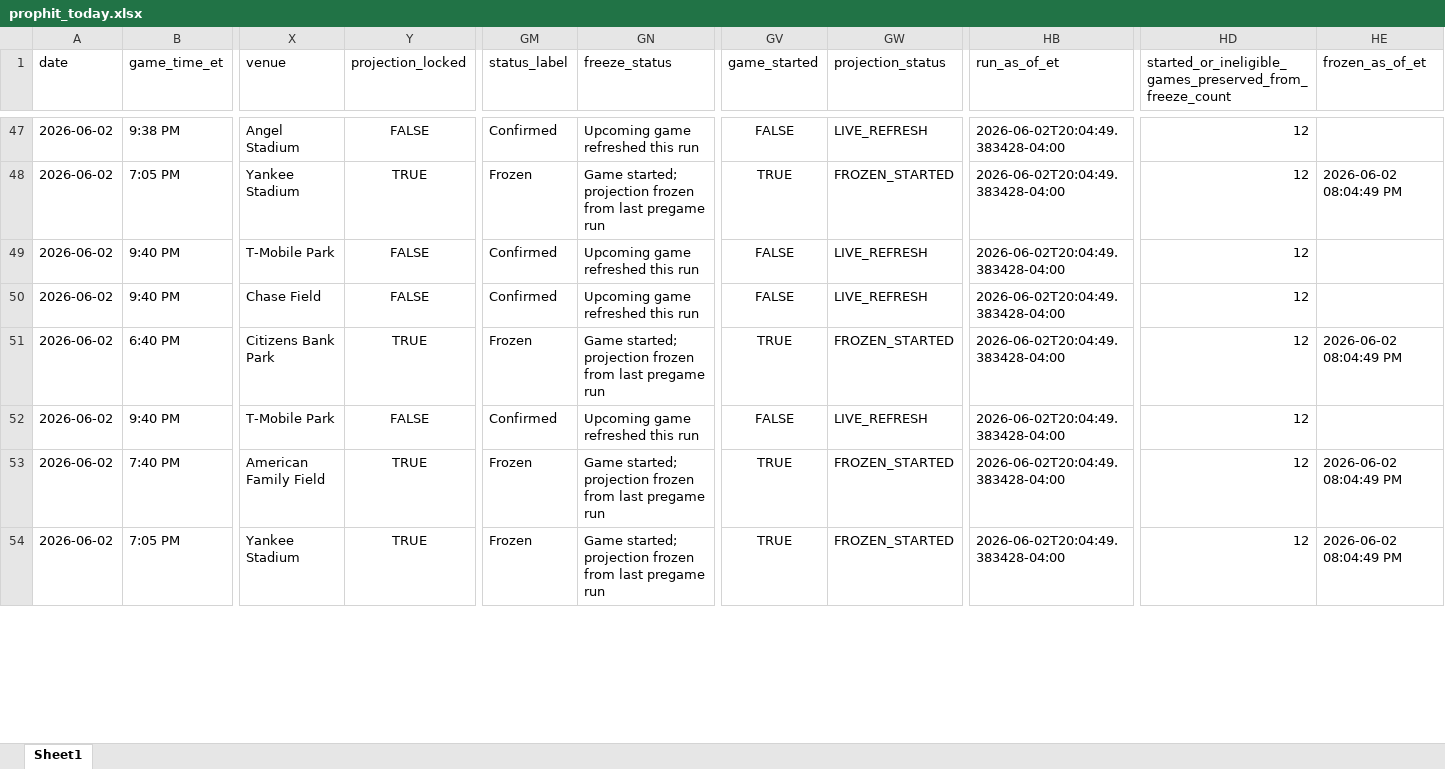
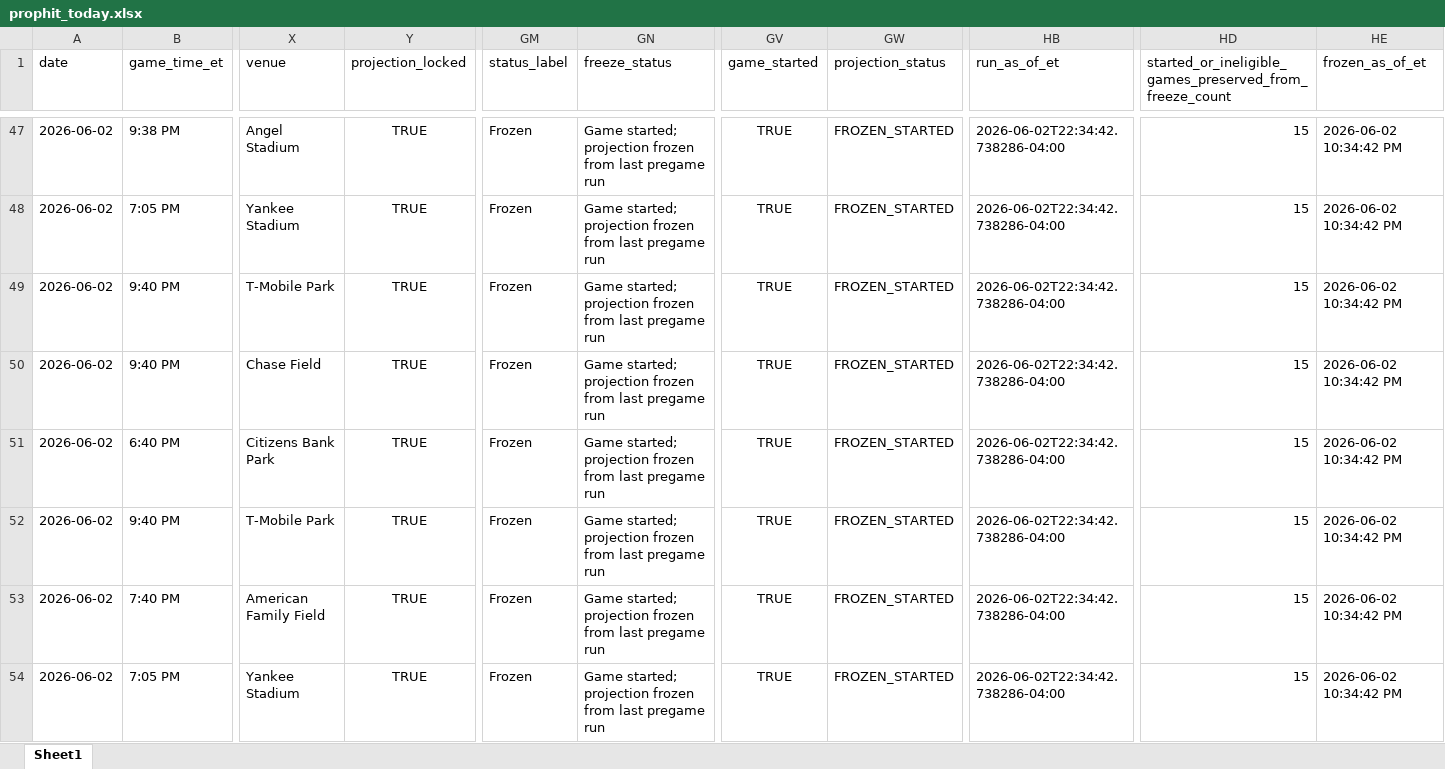
Before and after one commit to mtimmer73/prophit, an Excel workbook: outputs/prophit_today.xlsx, sheet Sheet1, drawn as a sheet; only a part is shown, gaps mark what is left out; values as stored, in another font and other column widths than the file's, no borders; the diff covers the shown part only; the diff names each change by its address in the sheet, - before the commit and + after, or states it on an @@ line.

```diff
--- a/outputs/prophit_today.xlsx (sheet Sheet1)
+++ b/outputs/prophit_today.xlsx (sheet Sheet1)
-Y47 (projection_locked): FALSE
+Y47 (projection_locked): TRUE
-GM47 (status_label): Confirmed
+GM47 (status_label): Frozen
-GN47 (freeze_status): Upcoming game refreshed this run
+GN47 (freeze_status): Game started; projection frozen from last pregame run
-GV47 (game_started): FALSE
+GV47 (game_started): TRUE
-GW47 (projection_status): LIVE_REFRESH
+GW47 (projection_status): FROZEN_STARTED
-HB47:HB54 (run_as_of_et): 2026-06-02T20:04:49.383428-04:00
+HB47:HB54 (run_as_of_et): 2026-06-02T22:34:42.738286-04:00
-HD47:HD54: 12
+HD47:HD54: 15
-HE47 (frozen_as_of_et): (empty)
+HE47 (frozen_as_of_et): 2026-06-02 10:34:42 PM
-HE48 (frozen_as_of_et): 2026-06-02 08:04:49 PM
+HE48 (frozen_as_of_et): 2026-06-02 10:34:42 PM
-Y49:Y50 (projection_locked): FALSE
+Y49:Y50 (projection_locked): TRUE
-GM49:GM50 (status_label): Confirmed
+GM49:GM50 (status_label): Frozen
-GN49:GN50 (freeze_status): Upcoming game refreshed this run
+GN49:GN50 (freeze_status): Game started; projection frozen from last pregame run
-GV49:GV50 (game_started): FALSE
+GV49:GV50 (game_started): TRUE
-GW49:GW50 (projection_status): LIVE_REFRESH
+GW49:GW50 (projection_status): FROZEN_STARTED
-HE49:HE50 (frozen_as_of_et): (empty)
+HE49:HE50 (frozen_as_of_et): 2026-06-02 10:34:42 PM
-HE51 (frozen_as_of_et): 2026-06-02 08:04:49 PM
+HE51 (frozen_as_of_et): 2026-06-02 10:34:42 PM
-Y52 (projection_locked): FALSE
+Y52 (projection_locked): TRUE
-GM52 (status_label): Confirmed
+GM52 (status_label): Frozen
-GN52 (freeze_status): Upcoming game refreshed this run
+GN52 (freeze_status): Game started; projection frozen from last pregame run
-GV52 (game_started): FALSE
+GV52 (game_started): TRUE
-GW52 (projection_status): LIVE_REFRESH
+GW52 (projection_status): FROZEN_STARTED
-HE52 (frozen_as_of_et): (empty)
+HE52 (frozen_as_of_et): 2026-06-02 10:34:42 PM
-HE53:HE54 (frozen_as_of_et): 2026-06-02 08:04:49 PM
+HE53:HE54 (frozen_as_of_et): 2026-06-02 10:34:42 PM
```
Also changed, not shown: 1036 edited cells elsewhere in this sheet, 8 other files.
